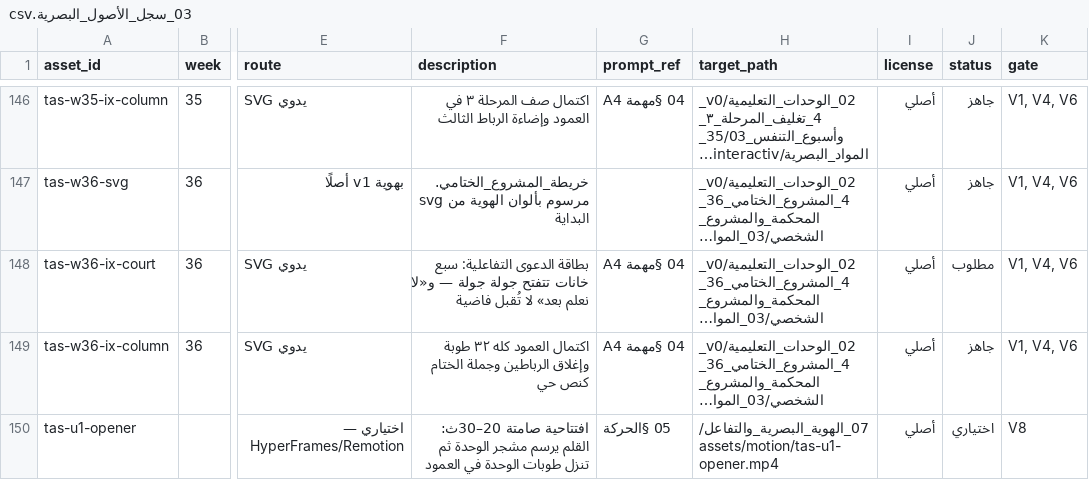
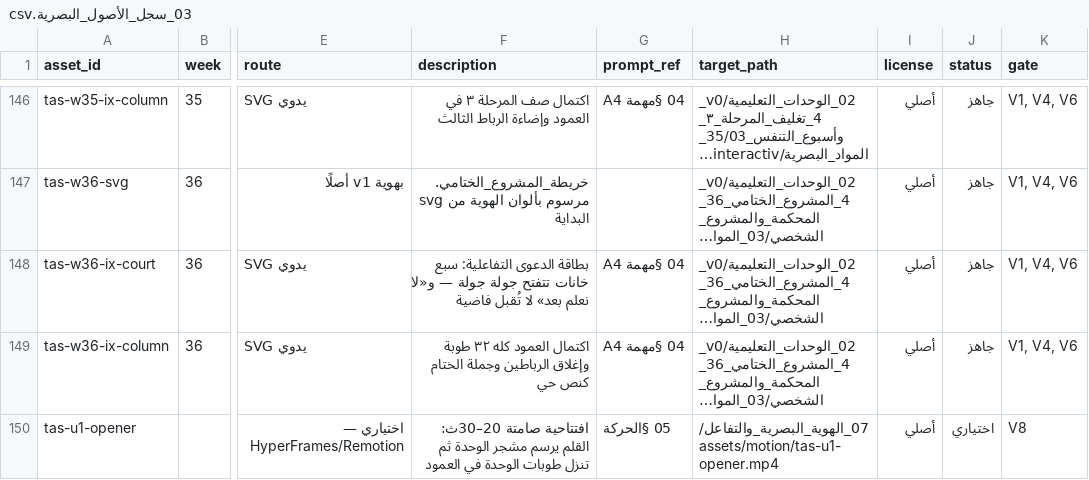
Before and after one commit to marwanabdulhady-gif/tasees-Ayman, a CSV file: 07_الهوية_البصرية_والتفاعل/03_سجل_الأصول_البصرية.csv, drawn as a sheet; only a part is shown, gaps mark what is left out; long unchanged cells end in …; the diff names each change by its address in the sheet, - before the commit and + after, or states it on an @@ line.

Commit message:
A4 — tas-w36-ix-court: بطاقة الدعوى بسبع خانات وسبع مناطق نقر
- نص عربي حي بخط الهوية، ألوان tokens فقط، و<rect class=«hs» data-i=«1..7»> فوق كل خانة
- الخانة الخامسة «لا نعلم بعد» معلَّمة بأنها لا تُقبل فاضية، ولا دور اسمه «الحكم»
- السجل: الصف صار «جاهز» تلقائيًا من وجود الملف

Co-authored-by: arena-agent <297053741+arena-agent@users.noreply.github.com>

```diff
--- a/07_الهوية_البصرية_والتفاعل/03_سجل_الأصول_البصرية.csv
+++ b/07_الهوية_البصرية_والتفاعل/03_سجل_الأصول_البصرية.csv
-J148 (status): مطلوب
+J148 (status): جاهز
```
Also changed, not shown: 2 other files.
